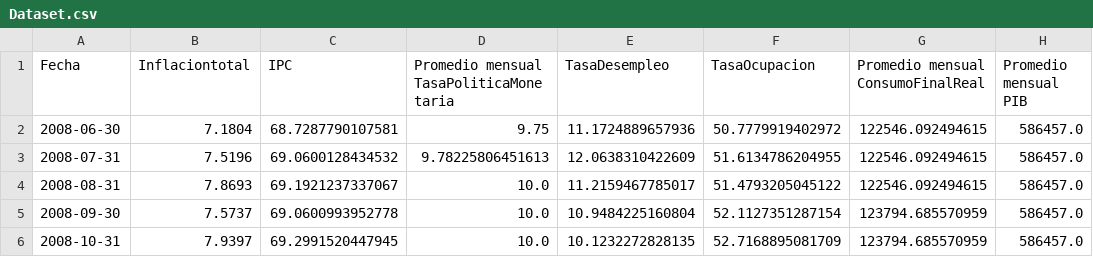
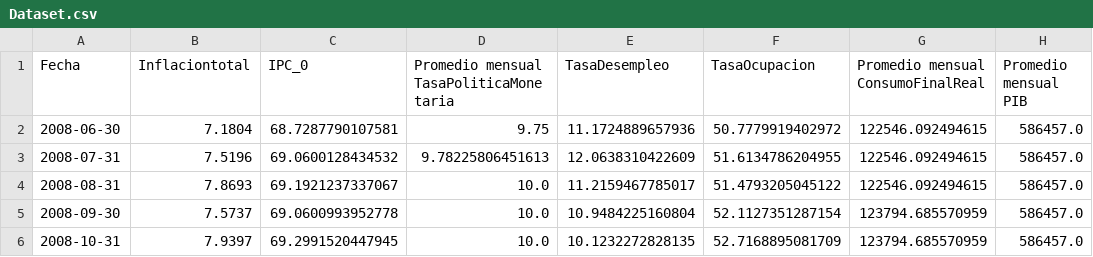
Before and after one commit to nacarmonare/Redes-neuronales-regularizadas-para-la-prediccion-de-la-inflacion-colombiana, a CSV file: Data/Dataset.csv, drawn as a sheet; only a part is shown; the diff names each change by its address in the sheet, - before the commit and + after, or states it on an @@ line.

```diff
--- a/Data/Dataset.csv
+++ b/Data/Dataset.csv
-C1: IPC
+C1: IPC_0
```
Also changed, not shown: Data/FinalTestDataSet.csv, Data/TestDataSet.csv, 4 other files.
